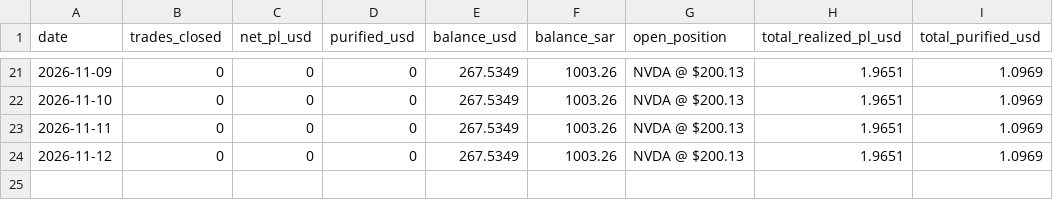
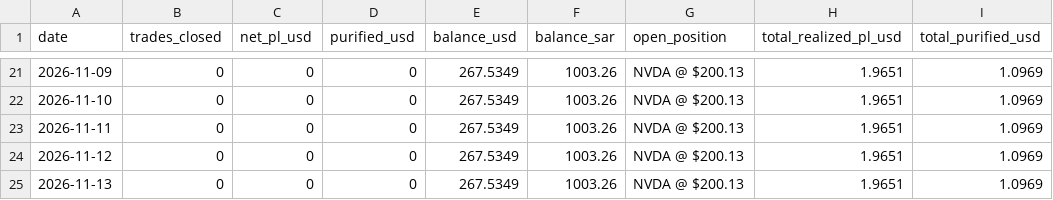
Before and after one commit to dawajund-1/rsi-tracker-live, a CSV file: data/daily_summary.csv, drawn as a sheet; only a part is shown, gaps mark what is left out.

```diff
--- a/data/daily_summary.csv
+++ b/data/daily_summary.csv
@@ -24 +24,2 @@
 "2026-11-12","0","0","0","267.5349","1003.26","NVDA @ $200.13","1.9651","1.0969"
+"2026-11-13","0","0","0","267.5349","1003.26","NVDA @ $200.13","1.9651","1.0969"
```
Also changed, not shown: 1 other file.
